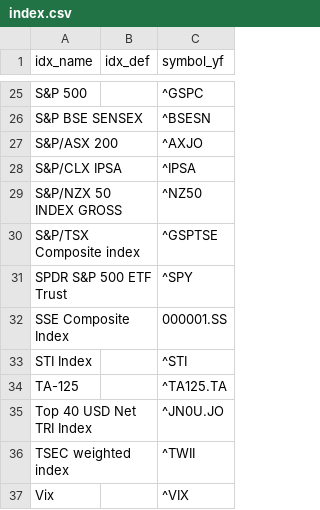
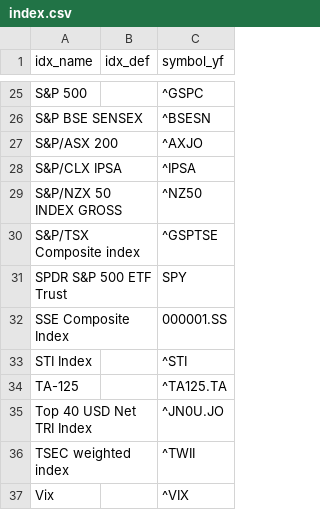
Before and after one commit to LorenzoNJ/SimPyFi, a CSV file: data_finance/index.csv, drawn as a sheet; only a part is shown, gaps mark what is left out.

Commit message:
SPY index modification

```diff
--- a/data_finance/index.csv
+++ b/data_finance/index.csv
@@ -30,3 +30,3 @@ idx_name,idx_def,symbol_yf
 "S&P/TSX Composite index		",,^GSPTSE
-"SPDR S&P 500 ETF Trust 			",,^SPY
+"SPDR S&P 500 ETF Trust 			",,SPY
 "SSE Composite Index			",,000001.SS
```
